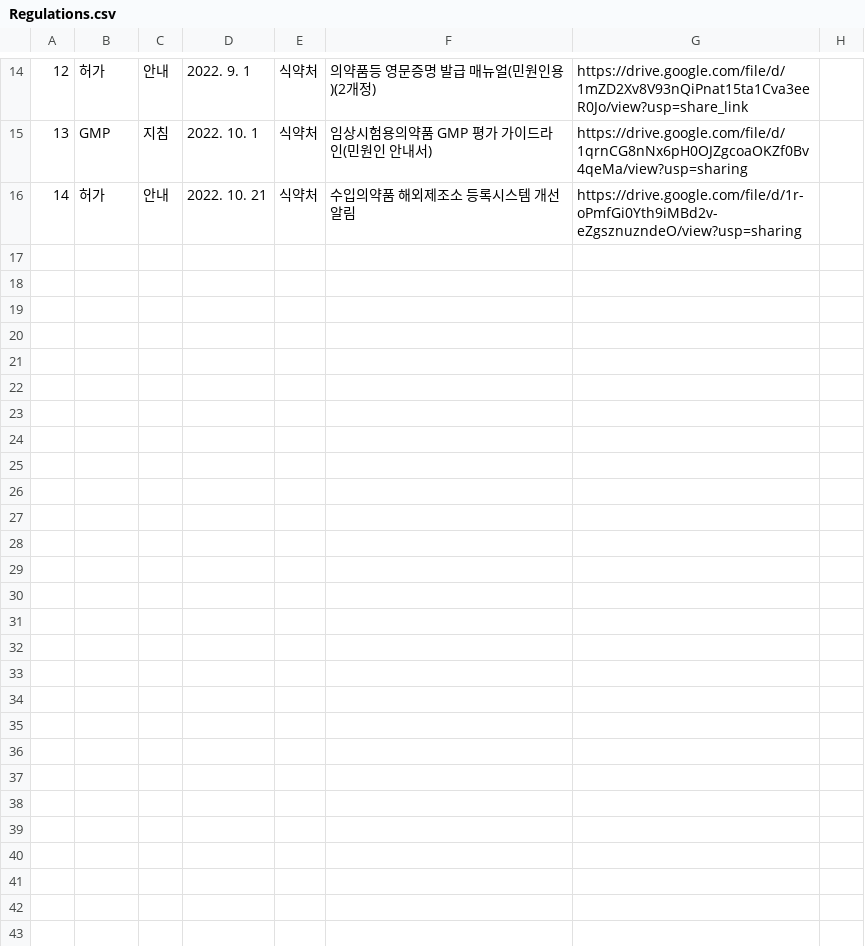
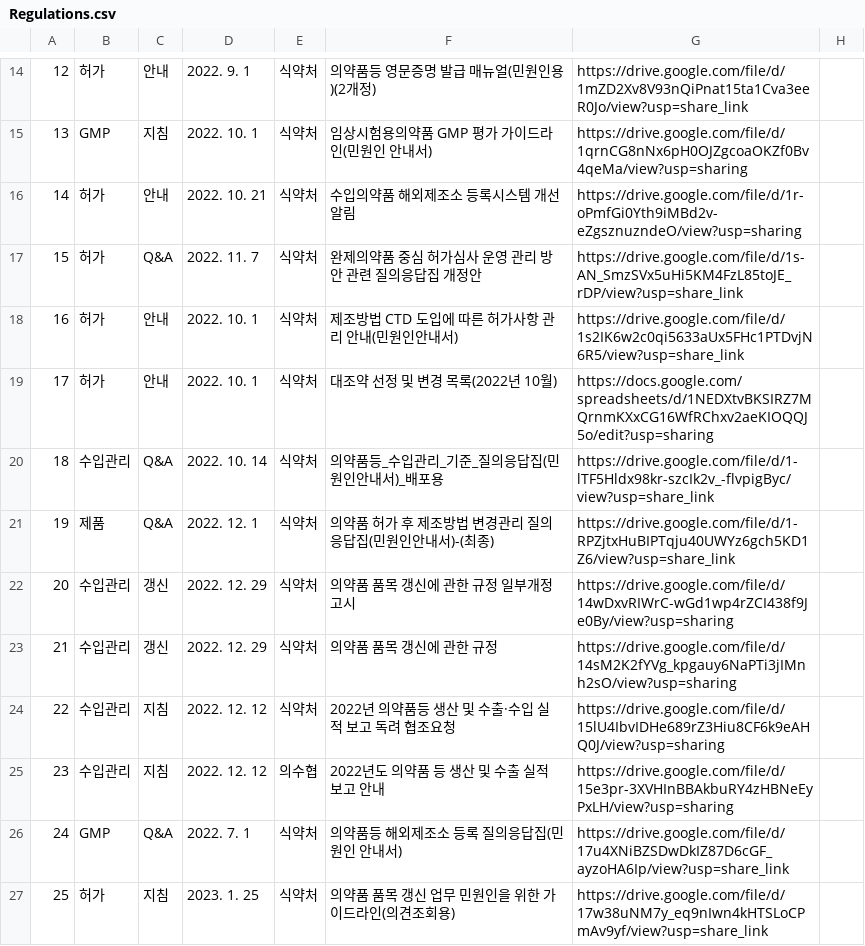
Before and after one commit to seive76/medical-disinfectants, a CSV file: regulations/Regulations.csv, drawn as a sheet; only a part is shown, gaps mark what is left out; the diff names each change by its address in the sheet, - before the commit and + after, or states it on an @@ line.

Commit message:
Update the Regulation csv file.

```diff
--- a/regulations/Regulations.csv
+++ b/regulations/Regulations.csv
+row 17: 15 | 허가 | Q&A | 2022. 11. 7 | 식약처 | 완제의약품 중심 허가심사 운영 관리 방안 관련 질의응답집 개정안 | https://drive.google.com/file/d/1s-AN_SmzSVx5uHi5KM4FzL85toJE_rDP/view?usp=share_link
+row 18: 16 | 허가 | 안내 | 2022. 10. 1 | 식약처 | 제조방법 CTD 도입에 따른 허가사항 관리 안내(민원인안내서) | https://drive.google.com/file/d/1s2IK6w2c0qi5633aUx5FHc1PTDvjN6R5/view?usp=share_link
+row 19: 17 | 허가 | 안내 | 2022. 10. 1 | 식약처 | 대조약 선정 및 변경 목록(2022년 10월) | https://docs.google.com/spreadsheets/d/1NEDXtvBKSIRZ7MQrnmKXxCG16WfRChxv2aeKIOQQJ5o/edit?usp=sharing
+row 20: 18 | 수입관리 | Q&A | 2022. 10. 14 | 식약처 | 의약품등_수입관리_기준_질의응답집(민원인안내서)_배포용 | https://drive.google.com/file/d/1-lTF5Hldx98kr-szcIk2v_-flvpigByc/view?usp=share_link
+row 21: 19 | 제품 | Q&A | 2022. 12. 1 | 식약처 | 의약품 허가 후 제조방법 변경관리 질의응답집(민원인안내서)-(최종) | https://drive.google.com/file/d/1-RPZjtxHuBIPTqju40UWYz6gch5KD1Z6/view?usp=share_link
+row 22: 20 | 수입관리 | 갱신 | 2022. 12. 29 | 식약처 | 의약품 품목 갱신에 관한 규정 일부개정고시 | https://drive.google.com/file/d/14wDxvRIWrC-wGd1wp4rZCI438f9Je0By/view?usp=sharing
+row 23: 21 | 수입관리 | 갱신 | 2022. 12. 29 | 식약처 | 의약품 품목 갱신에 관한 규정 | https://drive.google.com/file/d/14sM2K2fYVg_kpgauy6NaPTi3jIMnh2sO/view?usp=sharing
+row 24: 22 | 수입관리 | 지침 | 2022. 12. 12 | 식약처 | 2022년 의약품등 생산 및 수출·수입 실적 보고 독려 협조요청 | https://drive.google.com/file/d/15lU4IbvIDHe689rZ3Hiu8CF6k9eAHQ0J/view?usp=sharing
+row 25: 23 | 수입관리 | 지침 | 2022. 12. 12 | 의수협 | 2022년도 의약품 등 생산 및 수출 실적 보고 안내 | https://drive.google.com/file/d/15e3pr-3XVHInBBAkbuRY4zHBNeEyPxLH/view?usp=sharing
+row 26: 24 | GMP | Q&A | 2022. 7. 1 | 식약처 | 의약품등 해외제조소 등록 질의응답집(민원인 안내서) | https://drive.google.com/file/d/17u4XNiBZSDwDkIZ87D6cGF_ayzoHA6Ip/view?usp=share_link
+row 27: 25 | 허가 | 지침 | 2023. 1. 25 | 식약처 | 의약품 품목 갱신 업무 민원인을 위한 가이드라인(의견조회용) | https://drive.google.com/file/d/17w38uNM7y_eq9nIwn4kHTSLoCPmAv9yf/view?usp=share_link
```
